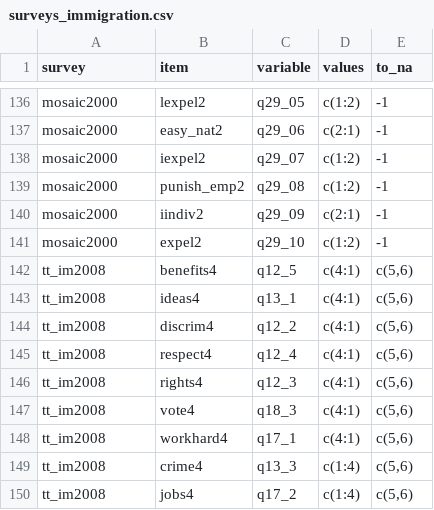
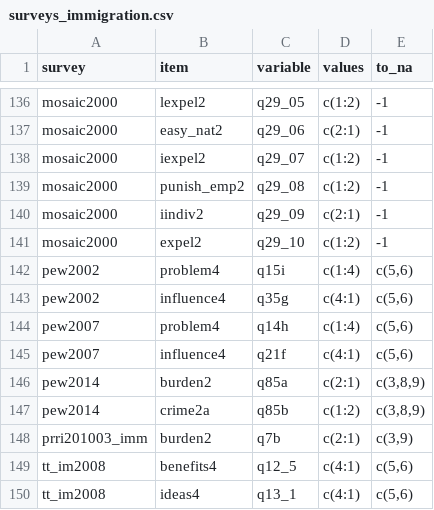
Before and after one commit to fsolt/dcpo_immigration, a CSV file: data-raw/surveys_immigration.csv, drawn as a sheet; only a part is shown, gaps mark what is left out; the shorter side is filled out with more unchanged rows; the diff names each change by its address in the sheet, - before the commit and + after, or states it on an @@ line.

Commit message:
add pew2002, pew2007, pew2014, prri201003_imm

```diff
--- a/data-raw/surveys_immigration.csv
+++ b/data-raw/surveys_immigration.csv
+row 142: pew2002 | problem4 | q15i | c(1:4) | c(5,6)
+row 143: pew2002 | influence4 | q35g | c(4:1) | c(5,6)
+row 144: pew2007 | problem4 | q14h | c(1:4) | c(5,6)
+row 145: pew2007 | influence4 | q21f | c(4:1) | c(5,6)
+row 146: pew2014 | burden2 | q85a | c(2:1) | c(3,8,9)
+row 147: pew2014 | crime2a | q85b | c(1:2) | c(3,8,9)
+row 148: prri201003_imm | burden2 | q7b | c(2:1) | c(3,9)
```
Also changed, not shown: 1 other file.
